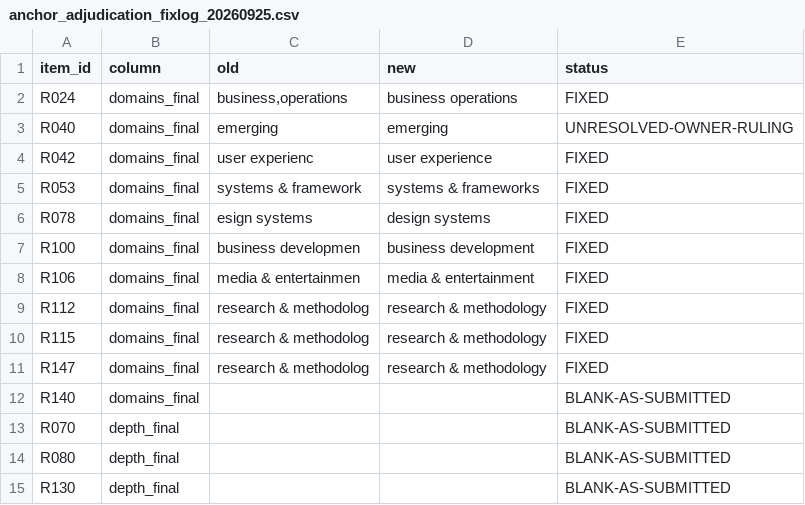
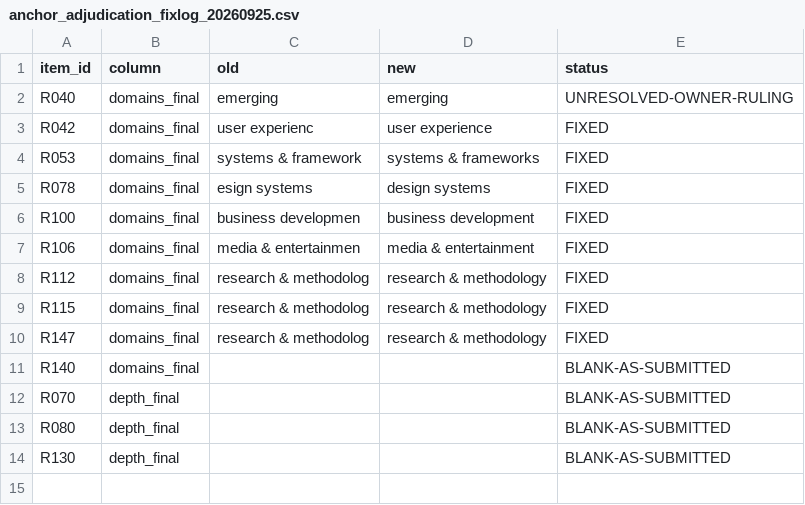
Before and after one commit to kafkesque/maxwell-os, a CSV file: governance/anchor_adjudication_fixlog_20260925.csv, drawn as a sheet.

```diff
--- a/governance/anchor_adjudication_fixlog_20260925.csv
+++ b/governance/anchor_adjudication_fixlog_20260925.csv
@@ -1,3 +1,2 @@
 item_id,column,old,new,status
-R024,domains_final,"business,operations",business operations,FIXED
 R040,domains_final,emerging,emerging,UNRESOLVED-OWNER-RULING
```
Also changed, not shown: backups/anchor_adjudication_workbook_20260924.OWNER_RAW_20260925.csv, governance/ANCHOR4_DEPTH_BLIND_SHEET_20260923.csv, 11 other files.
